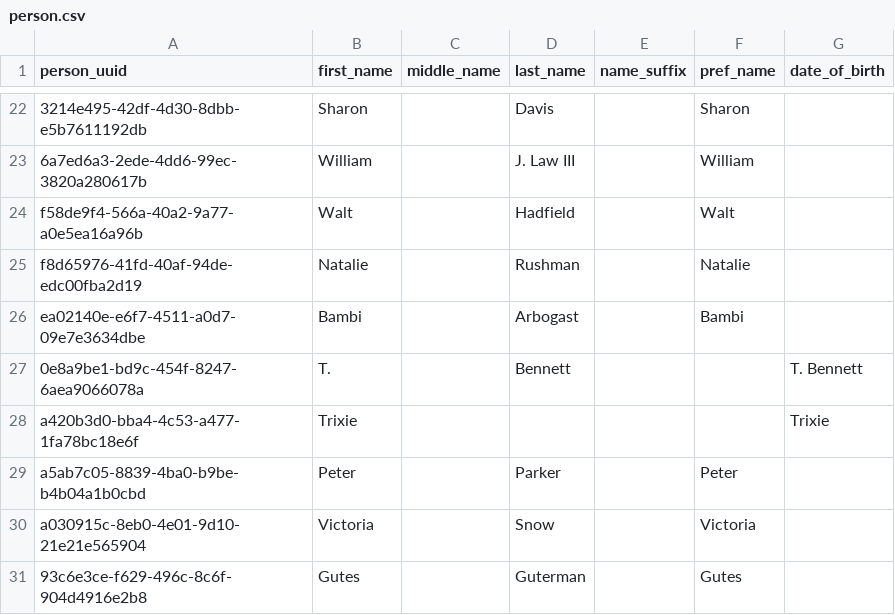
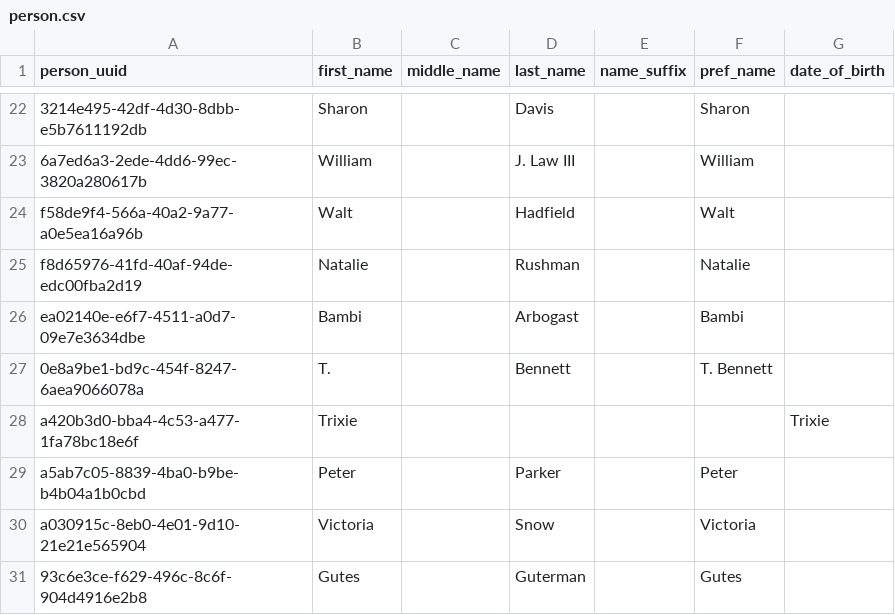
Before and after one commit to sean-gits-py/stark_corp_dataset, a CSV file: datasets/persons/person.csv, drawn as a sheet; only a part is shown, gaps mark what is left out.

Commit message:
Update person.csv

```diff
--- a/datasets/persons/person.csv
+++ b/datasets/persons/person.csv
@@ -26,3 +26,3 @@ f8d65976-41fd-40af-94de-edc00fba2d19,"Natalie","","Rushman","","Natalie",
 ea02140e-e6f7-4511-a0d7-09e7e3634dbe,"Bambi","","Arbogast","","Bambi",
-0e8a9be1-bd9c-454f-8247-6aea9066078a,"T.","","Bennett","",,"T. Bennett",
+0e8a9be1-bd9c-454f-8247-6aea9066078a,"T.","","Bennett","","T. Bennett",
 a420b3d0-bba4-4c53-a477-1fa78bc18e6f,"Trixie","","",,,"Trixie",
```
